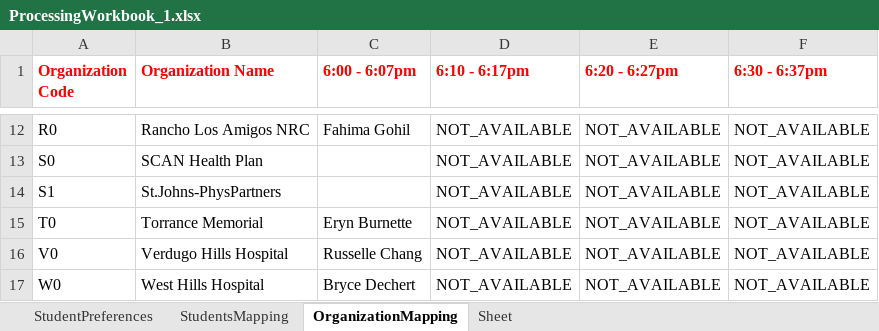
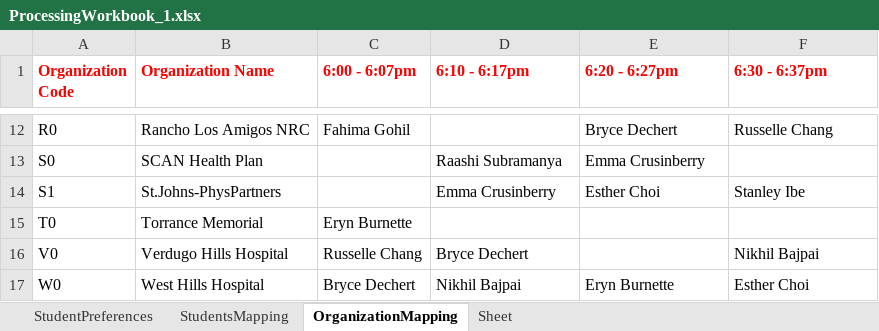
Before and after one commit to NirajRChaudhari/Student-Dynamic-Residency-Mapping-Tool, an Excel workbook: DataFiles/ProcessingWorkbook_1.xlsx, sheet OrganizationMapping, drawn as a sheet; only a part is shown, gaps mark what is left out; values as stored, in another font and other column widths than the file's, no borders; the diff covers the shown part only; the diff names each change by its address in the sheet, - before the commit and + after, or states it on an @@ line.

```diff
--- a/DataFiles/ProcessingWorkbook_1.xlsx (sheet OrganizationMapping)
+++ b/DataFiles/ProcessingWorkbook_1.xlsx (sheet OrganizationMapping)
-D12 (6:10 - 6:17pm): NOT_AVAILABLE
+D12 (6:10 - 6:17pm): (empty)
-E12 (6:20 - 6:27pm): NOT_AVAILABLE
+E12 (6:20 - 6:27pm): Bryce Dechert
-F12 (6:30 - 6:37pm): NOT_AVAILABLE
+F12 (6:30 - 6:37pm): Russelle Chang
-D13 (6:10 - 6:17pm): NOT_AVAILABLE
+D13 (6:10 - 6:17pm): Raashi Subramanya
-E13 (6:20 - 6:27pm): NOT_AVAILABLE
+E13 (6:20 - 6:27pm): Emma Crusinberry
-F13 (6:30 - 6:37pm): NOT_AVAILABLE
+F13 (6:30 - 6:37pm): (empty)
-D14 (6:10 - 6:17pm): NOT_AVAILABLE
+D14 (6:10 - 6:17pm): Emma Crusinberry
-E14 (6:20 - 6:27pm): NOT_AVAILABLE
+E14 (6:20 - 6:27pm): Esther Choi
-F14 (6:30 - 6:37pm): NOT_AVAILABLE
+F14 (6:30 - 6:37pm): Stanley Ibe
-D15 (6:10 - 6:17pm): NOT_AVAILABLE
+D15 (6:10 - 6:17pm): (empty)
-E15:E16 (6:20 - 6:27pm): NOT_AVAILABLE
+E15:E16 (6:20 - 6:27pm): (empty)
-F15 (6:30 - 6:37pm): NOT_AVAILABLE
+F15 (6:30 - 6:37pm): (empty)
-D16 (6:10 - 6:17pm): NOT_AVAILABLE
+D16 (6:10 - 6:17pm): Bryce Dechert
-F16 (6:30 - 6:37pm): NOT_AVAILABLE
+F16 (6:30 - 6:37pm): Nikhil Bajpai
-D17 (6:10 - 6:17pm): NOT_AVAILABLE
+D17 (6:10 - 6:17pm): Nikhil Bajpai
-E17 (6:20 - 6:27pm): NOT_AVAILABLE
+E17 (6:20 - 6:27pm): Eryn Burnette
-F17 (6:30 - 6:37pm): NOT_AVAILABLE
+F17 (6:30 - 6:37pm): Esther Choi
```
Also changed, not shown: 30 edited cells elsewhere in this sheet, sheet StudentsMapping, DataFiles/StudentResidencyData.xlsx, 5 other files.
